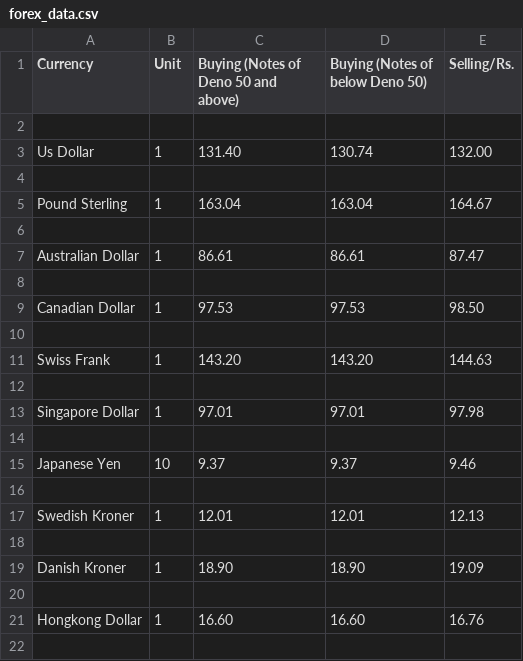
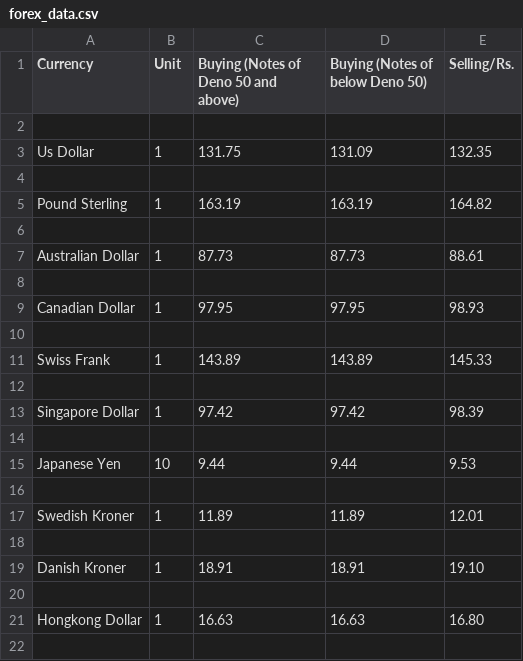
Before and after one commit to Kamala115/Learning_Python, a CSV file: forex_data.csv, drawn as a sheet; only a part is shown; the diff covers the shown part only.

```diff
--- a/forex_data.csv
+++ b/forex_data.csv
@@ -2,21 +2,21 @@ Currency,Unit,Buying (Notes of Deno 50 and above),Buying (Notes of below Deno 50
 
-Us Dollar,1,131.40,130.74,132.00,
+Us Dollar,1,131.75,131.09,132.35,
 
-Pound Sterling,1,163.04,163.04,164.67,
+Pound Sterling,1,163.19,163.19,164.82,
 
-Australian Dollar,1,86.61,86.61,87.47,
+Australian Dollar,1,87.73,87.73,88.61,
 
-Canadian Dollar,1,97.53,97.53,98.50,
+Canadian Dollar,1,97.95,97.95,98.93,
 
-Swiss Frank,1,143.20,143.20,144.63,
+Swiss Frank,1,143.89,143.89,145.33,
 
-Singapore Dollar,1,97.01,97.01,97.98,
+Singapore Dollar,1,97.42,97.42,98.39,
 
-Japanese Yen,10,9.37,9.37,9.46,
+Japanese Yen,10,9.44,9.44,9.53,
 
-Swedish Kroner,1,12.01,12.01,12.13,
+Swedish Kroner,1,11.89,11.89,12.01,
 
-Danish Kroner,1,18.90,18.90,19.09,
+Danish Kroner,1,18.91,18.91,19.10,
 
-Hongkong Dollar,1,16.60,16.60,16.76,
+Hongkong Dollar,1,16.63,16.63,16.80,
 
```
Also changed, not shown: 30 edited cells elsewhere in this file, 8 other files.
